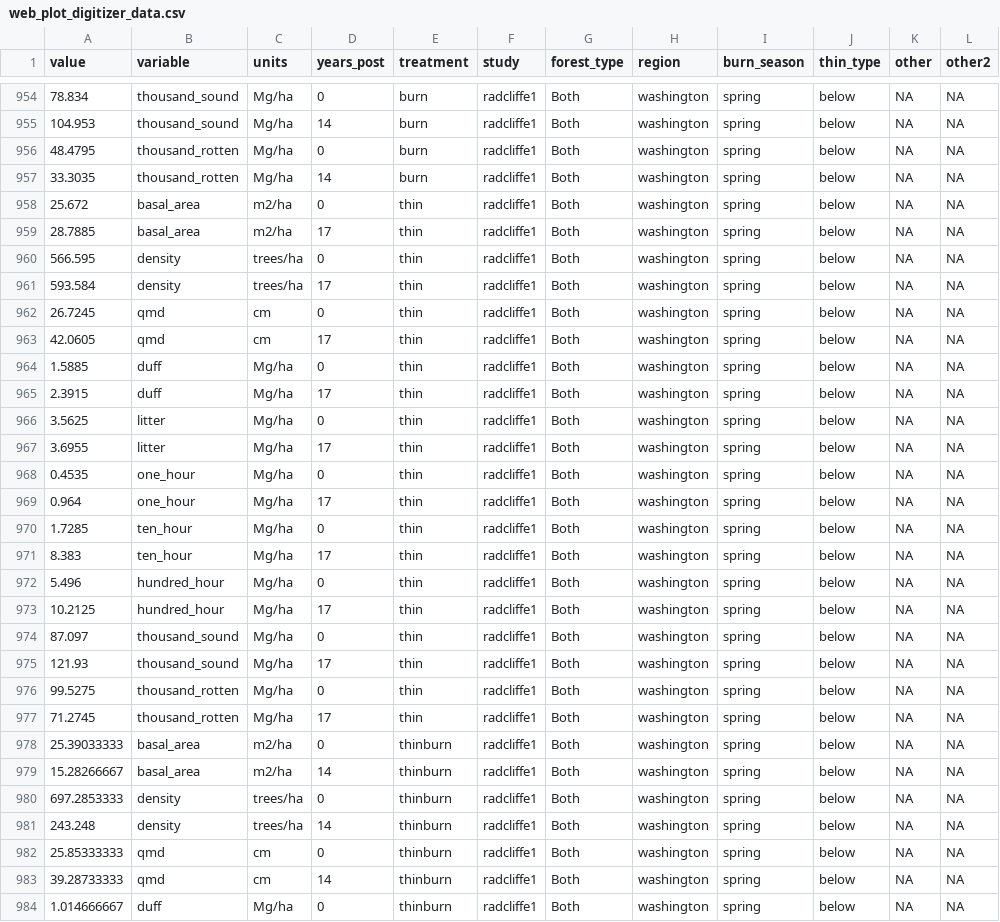
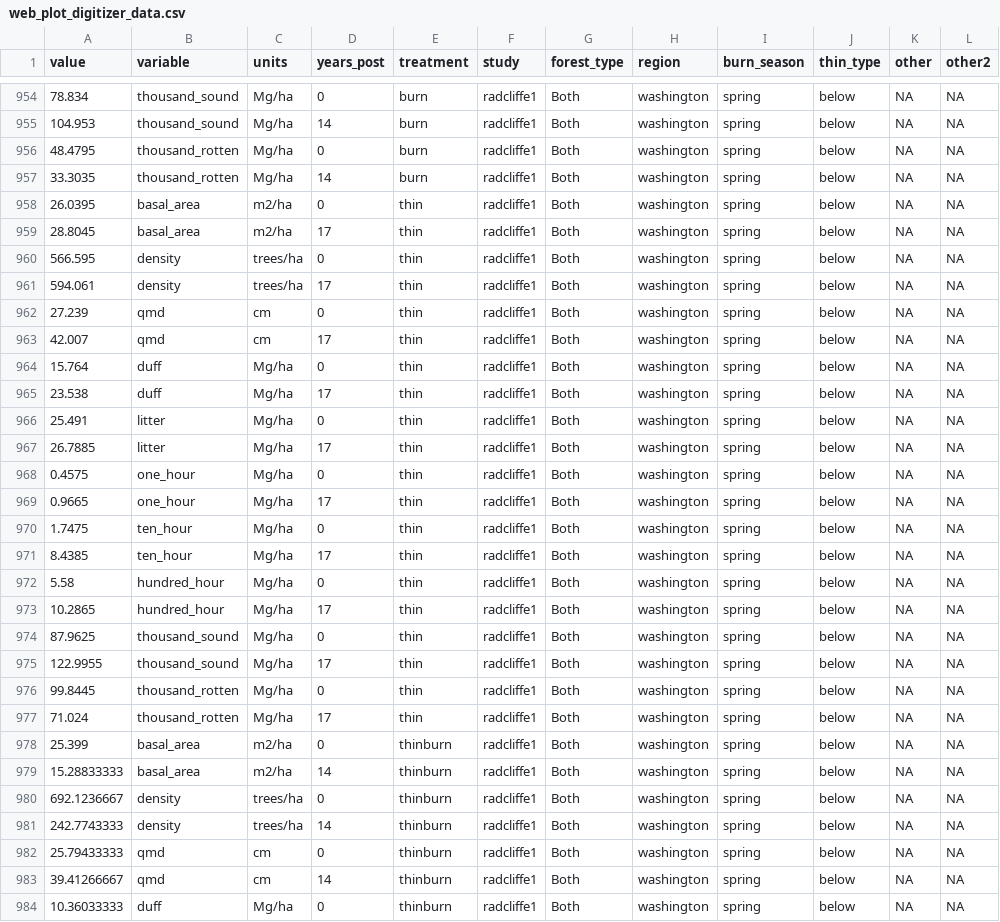
Before and after one commit to don-radcliffe/fuels_longevity, a CSV file: data/web_plot_digitizer_data.csv, drawn as a sheet; only a part is shown, gaps mark what is left out; the diff covers the shown part only.

Commit message:
Replaced mission creek fuels data for processed litter and duff data

```diff
--- a/data/web_plot_digitizer_data.csv
+++ b/data/web_plot_digitizer_data.csv
@@ -957,28 +957,28 @@ value,variable,units,years_post,treatment,study,forest_type,region,burn_season,t
 33.3035,thousand_rotten,Mg/ha,14,burn,radcliffe1,Both,washington,spring,below,NA,NA
-25.672,basal_area,m2/ha,0,thin,radcliffe1,Both,washington,spring,below,NA,NA
-28.7885,basal_area,m2/ha,17,thin,radcliffe1,Both,washington,spring,below,NA,NA
+26.0395,basal_area,m2/ha,0,thin,radcliffe1,Both,washington,spring,below,NA,NA
+28.8045,basal_area,m2/ha,17,thin,radcliffe1,Both,washington,spring,below,NA,NA
 566.595,density,trees/ha,0,thin,radcliffe1,Both,washington,spring,below,NA,NA
-593.584,density,trees/ha,17,thin,radcliffe1,Both,washington,spring,below,NA,NA
-26.7245,qmd,cm,0,thin,radcliffe1,Both,washington,spring,below,NA,NA
-42.0605,qmd,cm,17,thin,radcliffe1,Both,washington,spring,below,NA,NA
-1.5885,duff,Mg/ha,0,thin,radcliffe1,Both,washington,spring,below,NA,NA
-2.3915,duff,Mg/ha,17,thin,radcliffe1,Both,washington,spring,below,NA,NA
-3.5625,litter,Mg/ha,0,thin,radcliffe1,Both,washington,spring,below,NA,NA
-3.6955,litter,Mg/ha,17,thin,radcliffe1,Both,washington,spring,below,NA,NA
-0.4535,one_hour,Mg/ha,0,thin,radcliffe1,Both,washington,spring,below,NA,NA
-0.964,one_hour,Mg/ha,17,thin,radcliffe1,Both,washington,spring,below,NA,NA
-1.7285,ten_hour,Mg/ha,0,thin,radcliffe1,Both,washington,spring,below,NA,NA
-8.383,ten_hour,Mg/ha,17,thin,radcliffe1,Both,washington,spring,below,NA,NA
-5.496,hundred_hour,Mg/ha,0,thin,radcliffe1,Both,washington,spring,below,NA,NA
-10.2125,hundred_hour,Mg/ha,17,thin,radcliffe1,Both,washington,spring,below,NA,NA
-87.097,thousand_sound,Mg/ha,0,thin,radcliffe1,Both,washington,spring,below,NA,NA
-121.93,thousand_sound,Mg/ha,17,thin,radcliffe1,Both,washington,spring,below,NA,NA
-99.5275,thousand_rotten,Mg/ha,0,thin,radcliffe1,Both,washington,spring,below,NA,NA
-71.2745,thousand_rotten,Mg/ha,17,thin,radcliffe1,Both,washington,spring,below,NA,NA
-25.39033333,basal_area,m2/ha,0,thinburn,radcliffe1,Both,washington,spring,below,NA,NA
-15.28266667,basal_area,m2/ha,14,thinburn,radcliffe1,Both,washington,spring,below,NA,NA
-697.2853333,density,trees/ha,0,thinburn,radcliffe1,Both,washington,spring,below,NA,NA
-243.248,density,trees/ha,14,thinburn,radcliffe1,Both,washington,spring,below,NA,NA
-25.85333333,qmd,cm,0,thinburn,radcliffe1,Both,washington,spring,below,NA,NA
-39.28733333,qmd,cm,14,thinburn,radcliffe1,Both,washington,spring,below,NA,NA
-1.014666667,duff,Mg/ha,0,thinburn,radcliffe1,Both,washington,spring,below,NA,NA
+594.061,density,trees/ha,17,thin,radcliffe1,Both,washington,spring,below,NA,NA
+27.239,qmd,cm,0,thin,radcliffe1,Both,washington,spring,below,NA,NA
+42.007,qmd,cm,17,thin,radcliffe1,Both,washington,spring,below,NA,NA
+15.764,duff,Mg/ha,0,thin,radcliffe1,Both,washington,spring,below,NA,NA
+23.538,duff,Mg/ha,17,thin,radcliffe1,Both,washington,spring,below,NA,NA
+25.491,litter,Mg/ha,0,thin,radcliffe1,Both,washington,spring,below,NA,NA
+26.7885,litter,Mg/ha,17,thin,radcliffe1,Both,washington,spring,below,NA,NA
+0.4575,one_hour,Mg/ha,0,thin,radcliffe1,Both,washington,spring,below,NA,NA
+0.9665,one_hour,Mg/ha,17,thin,radcliffe1,Both,washington,spring,below,NA,NA
+1.7475,ten_hour,Mg/ha,0,thin,radcliffe1,Both,washington,spring,below,NA,NA
+8.4385,ten_hour,Mg/ha,17,thin,radcliffe1,Both,washington,spring,below,NA,NA
+5.58,hundred_hour,Mg/ha,0,thin,radcliffe1,Both,washington,spring,below,NA,NA
+10.2865,hundred_hour,Mg/ha,17,thin,radcliffe1,Both,washington,spring,below,NA,NA
+87.9625,thousand_sound,Mg/ha,0,thin,radcliffe1,Both,washington,spring,below,NA,NA
+122.9955,thousand_sound,Mg/ha,17,thin,radcliffe1,Both,washington,spring,below,NA,NA
+99.8445,thousand_rotten,Mg/ha,0,thin,radcliffe1,Both,washington,spring,below,NA,NA
+71.024,thousand_rotten,Mg/ha,17,thin,radcliffe1,Both,washington,spring,below,NA,NA
+25.399,basal_area,m2/ha,0,thinburn,radcliffe1,Both,washington,spring,below,NA,NA
+15.28833333,basal_area,m2/ha,14,thinburn,radcliffe1,Both,washington,spring,below,NA,NA
+692.1236667,density,trees/ha,0,thinburn,radcliffe1,Both,washington,spring,below,NA,NA
+242.7743333,density,trees/ha,14,thinburn,radcliffe1,Both,washington,spring,below,NA,NA
+25.79433333,qmd,cm,0,thinburn,radcliffe1,Both,washington,spring,below,NA,NA
+39.41266667,qmd,cm,14,thinburn,radcliffe1,Both,washington,spring,below,NA,NA
+10.36033333,duff,Mg/ha,0,thinburn,radcliffe1,Both,washington,spring,below,NA,NA
```
Also changed, not shown: 25 edited cells elsewhere in this file.
